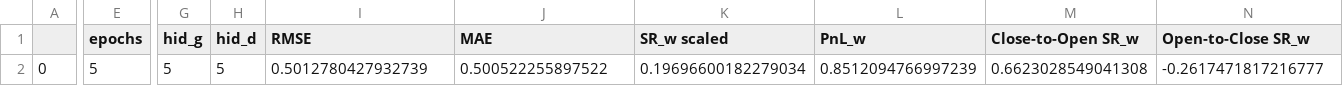
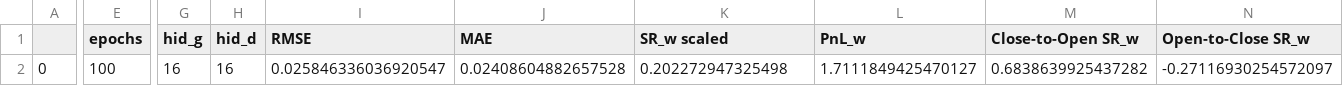
Before and after one commit to sprasadhpy/FinLS4, a CSV file: Results/ForGAN-LS4/AMZN/result.csv, drawn as a sheet; only a part is shown, gaps mark what is left out; the diff covers the shown part only; the diff names each change by its address in the sheet, - before the commit and + after, or states it on an @@ line.

Commit message:
Fin LS4 data generated

```diff
--- a/Results/ForGAN-LS4/AMZN/result.csv
+++ b/Results/ForGAN-LS4/AMZN/result.csv
-E2 (epochs): 5
+E2 (epochs): 100
-G2 (hid_g): 5
+G2 (hid_g): 16
-H2 (hid_d): 5
+H2 (hid_d): 16
-I2 (RMSE): 0.5012780427932739
+I2 (RMSE): 0.025846336036920547
-J2 (MAE): 0.500522255897522
+J2 (MAE): 0.02408604882657528
-K2 (SR_w scaled): 0.19696600182279034
+K2 (SR_w scaled): 0.202272947325498
-L2 (PnL_w): 0.8512094766997239
+L2 (PnL_w): 1.7111849425470127
-M2 (Close-to-Open SR_w): 0.6623028549041308
+M2 (Close-to-Open SR_w): 0.6838639925437282
-N2 (Open-to-Close SR_w): -0.2617471817216777
+N2 (Open-to-Close SR_w): -0.27116930254572097
```
Also changed, not shown: 6 edited cells elsewhere in this file, 8 other files.
